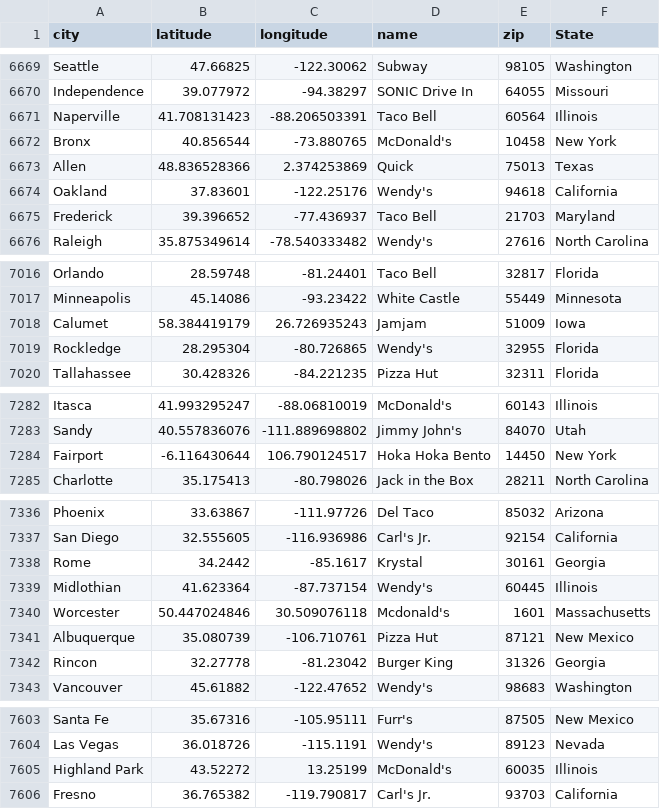
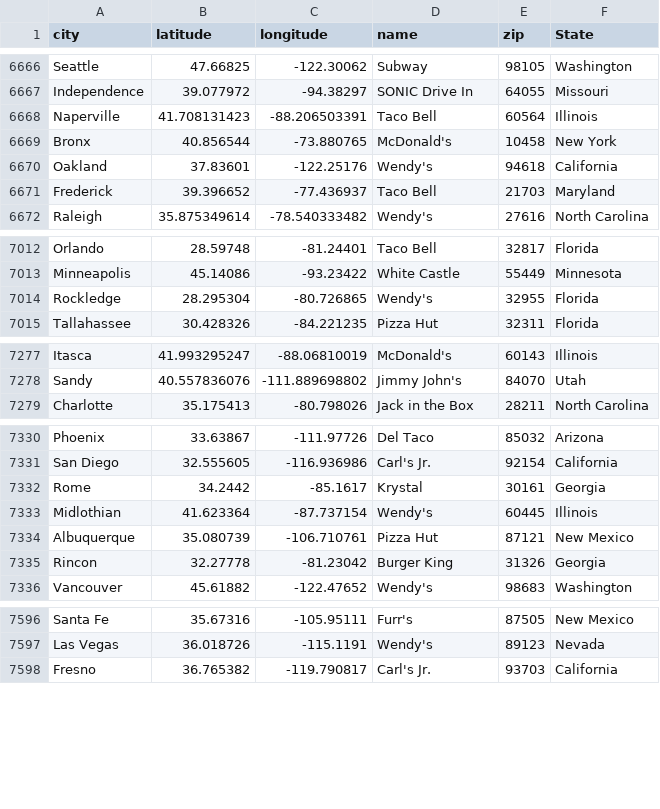
Before and after one commit to Shanmukha-Y/Visual-Analysis-of-Public-Health-in-the-USA, a CSV file: static/data/fastfoodloc.csv, drawn as a sheet; only a part is shown, gaps mark what is left out; the diff covers the shown part only; the diff names each change by its address in the sheet, - before the commit and + after, or states it on an @@ line.

```diff
--- a/static/data/fastfoodloc.csv
+++ b/static/data/fastfoodloc.csv
-row 6673: Allen | 48.836528366 | 2.374253869 | Quick | 75013 | Texas
-row 7018: Calumet | 58.384419179 | 26.726935243 | Jamjam | 51009 | Iowa
-row 7284: Fairport | -6.116430644 | 106.790124517 | Hoka Hoka Bento | 14450 | New York
-row 7340: Worcester | 50.447024846 | 30.509076118 | Mcdonald's | 1601 | Massachusetts
-row 7605: Highland Park | 43.52272 | 13.25199 | McDonald's | 60035 | Illinois
```
Also changed, not shown: 17 removed rows elsewhere in this file, 1 other file.
